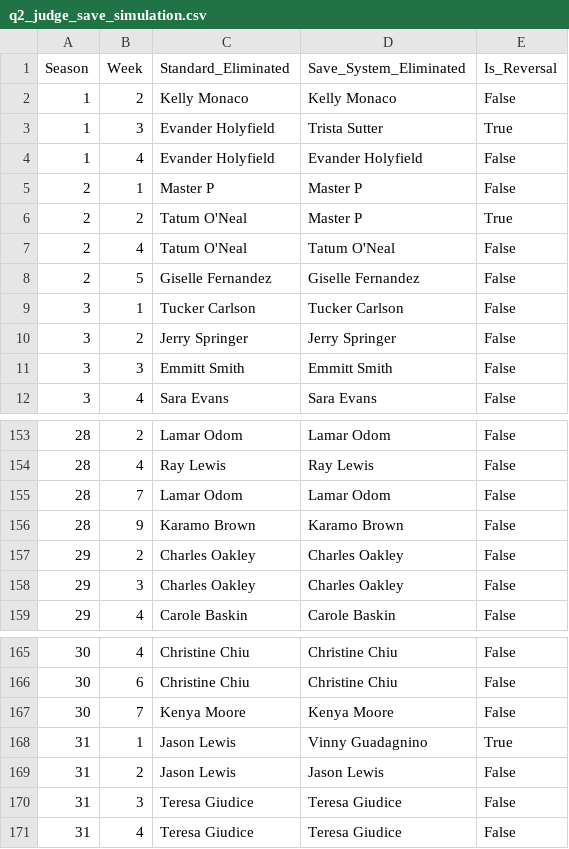
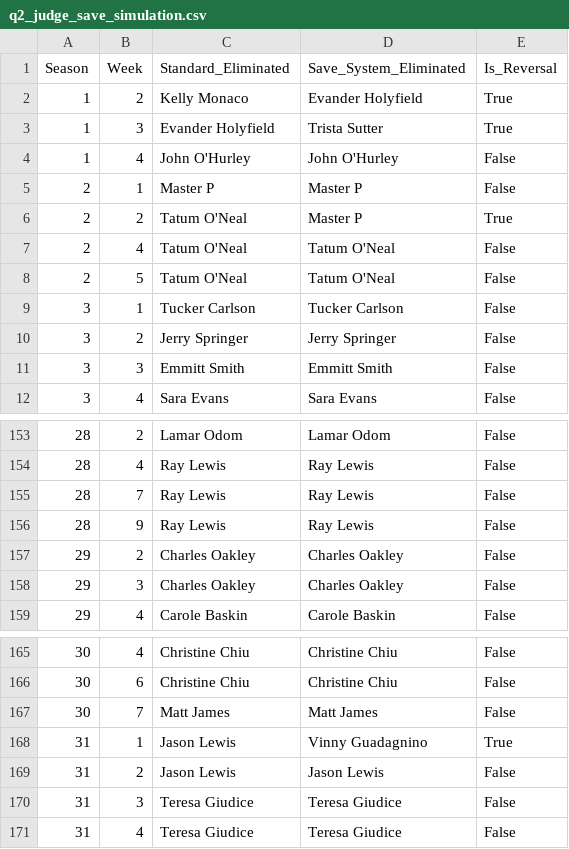
Before and after one commit to ZZJ-2024/MCM2026-C, a CSV file: output/output_q2_plus/q2_judge_save_simulation.csv, drawn as a sheet; only a part is shown, gaps mark what is left out.

```diff
--- a/output/output_q2_plus/q2_judge_save_simulation.csv
+++ b/output/output_q2_plus/q2_judge_save_simulation.csv
@@ -1,5 +1,5 @@
 Season,Week,Standard_Eliminated,Save_System_Eliminated,Is_Reversal
-1,2,Kelly Monaco,Kelly Monaco,False
+1,2,Kelly Monaco,Evander Holyfield,True
 1,3,Evander Holyfield,Trista Sutter,True
-1,4,Evander Holyfield,Evander Holyfield,False
+1,4,John O'Hurley,John O'Hurley,False
 2,1,Master P,Master P,False
@@ -7,3 +7,3 @@ Season,Week,Standard_Eliminated,Save_System_Eliminated,Is_Reversal
 2,4,Tatum O'Neal,Tatum O'Neal,False
-2,5,Giselle Fernandez,Giselle Fernandez,False
+2,5,Tatum O'Neal,Tatum O'Neal,False
 3,1,Tucker Carlson,Tucker Carlson,False
@@ -154,4 +154,4 @@ Season,Week,Standard_Eliminated,Save_System_Eliminated,Is_Reversal
 28,4,Ray Lewis,Ray Lewis,False
-28,7,Lamar Odom,Lamar Odom,False
-28,9,Karamo Brown,Karamo Brown,False
+28,7,Ray Lewis,Ray Lewis,False
+28,9,Ray Lewis,Ray Lewis,False
 29,2,Charles Oakley,Charles Oakley,False
@@ -166,3 +166,3 @@ Season,Week,Standard_Eliminated,Save_System_Eliminated,Is_Reversal
 30,6,Christine Chiu,Christine Chiu,False
-30,7,Kenya Moore,Kenya Moore,False
+30,7,Matt James,Matt James,False
 31,1,Jason Lewis,Vinny Guadagnino,True
```
Also changed, not shown: output/output_q1/baseline_predictions.csv, output/output_q1_plus/improved_predictions.csv, 10 other files.
